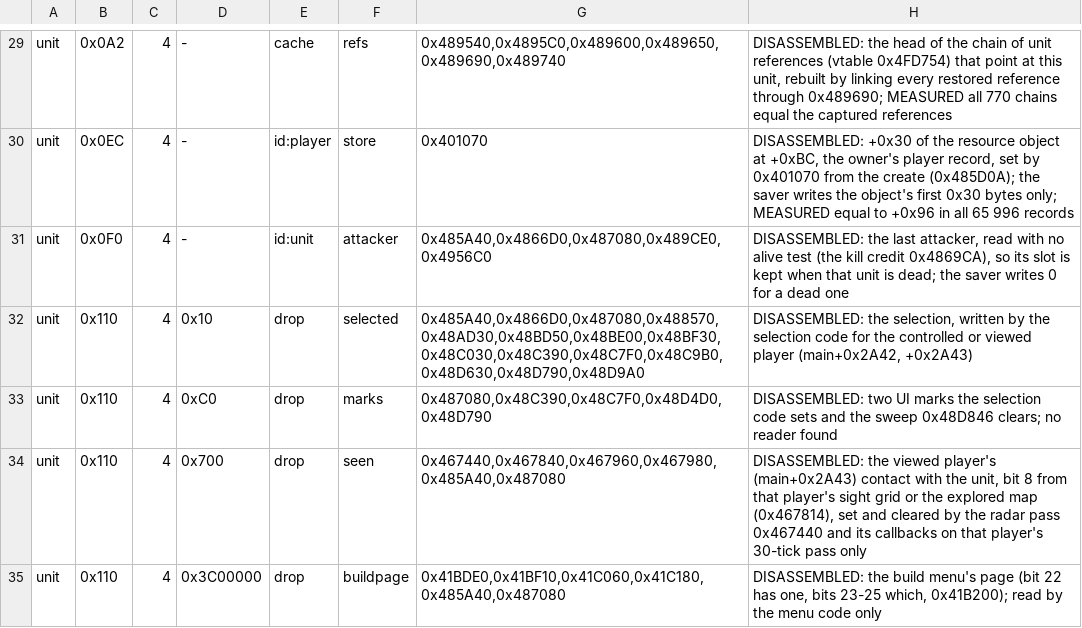
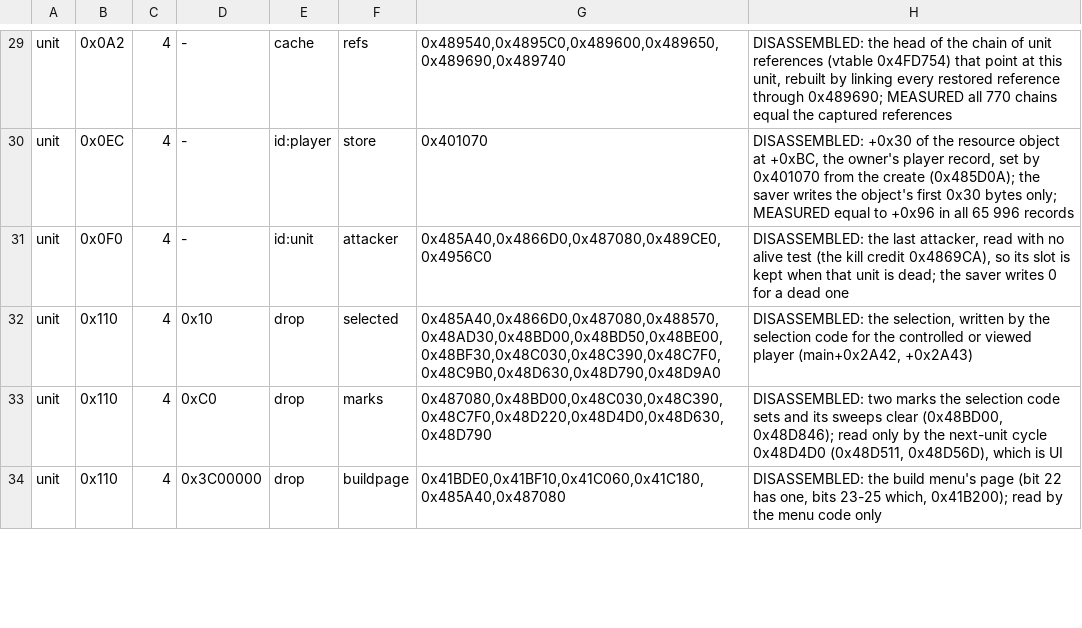
Before and after one commit to Code-Herder/ta-impure-patch, a TSV file: tagpu/ddraw/replay-layout.tsv, drawn as a sheet; only a part is shown, gaps mark what is left out; the diff covers the shown part only.

```diff
--- a/tagpu/ddraw/replay-layout.tsv
+++ b/tagpu/ddraw/replay-layout.tsv
@@ -31,5 +31,4 @@ unit	0x0EC	4	-	id:player	store	0x401070	DISASSEMBLED: +0x30 of the resource obje
 unit	0x0F0	4	-	id:unit	attacker	0x485A40,0x4866D0,0x487080,0x489CE0,0x4956C0	DISASSEMBLED: the last attacker, read with no alive test (the kill credit 0x4869CA), so its slot is kept when that unit is dead; the saver writes 0 for a dead one
-unit	0x110	4	0x10	drop	selected	0x485A40,0x4866D0,0x487080,0x488570,0x48AD30,0x48BD50,0x48BE00,0x48BF30,0x48C030,0x48C390,0x48C7F0,0x48C9B0,0x48D630,0x48D790,0x48D9A0	DISASSEMBLED: the selection, written by the selection code for the controlled or viewed player (main+0x2A42, +0x2A43)
-unit	0x110	4	0xC0	drop	marks	0x487080,0x48C390,0x48C7F0,0x48D4D0,0x48D790	DISASSEMBLED: two UI marks the selection code sets and the sweep 0x48D846 clears; no reader found
-unit	0x110	4	0x700	drop	seen	0x467440,0x467840,0x467960,0x467980,0x485A40,0x487080	DISASSEMBLED: the viewed player's (main+0x2A43) contact with the unit, bit 8 from that player's sight grid or the explored map (0x467814), set and cleared by the radar pass 0x467440 and its callbacks on that player's 30-tick pass only
+unit	0x110	4	0x10	drop	selected	0x485A40,0x4866D0,0x487080,0x488570,0x48AD30,0x48BD00,0x48BD50,0x48BE00,0x48BF30,0x48C030,0x48C390,0x48C7F0,0x48C9B0,0x48D630,0x48D790,0x48D9A0	DISASSEMBLED: the selection, written by the selection code for the controlled or viewed player (main+0x2A42, +0x2A43)
+unit	0x110	4	0xC0	drop	marks	0x487080,0x48BD00,0x48C030,0x48C390,0x48C7F0,0x48D220,0x48D4D0,0x48D630,0x48D790	DISASSEMBLED: two marks the selection code sets and its sweeps clear (0x48BD00, 0x48D846); read only by the next-unit cycle 0x48D4D0 (0x48D511, 0x48D56D), which is UI
 unit	0x110	4	0x3C00000	drop	buildpage	0x41BDE0,0x41BF10,0x41C060,0x41C180,0x485A40,0x487080	DISASSEMBLED: the build menu's page (bit 22 has one, bits 23-25 which, 0x41B200); read by the menu code only
```
Also changed, not shown: 7 edited cells elsewhere in this file, 3 other files.
